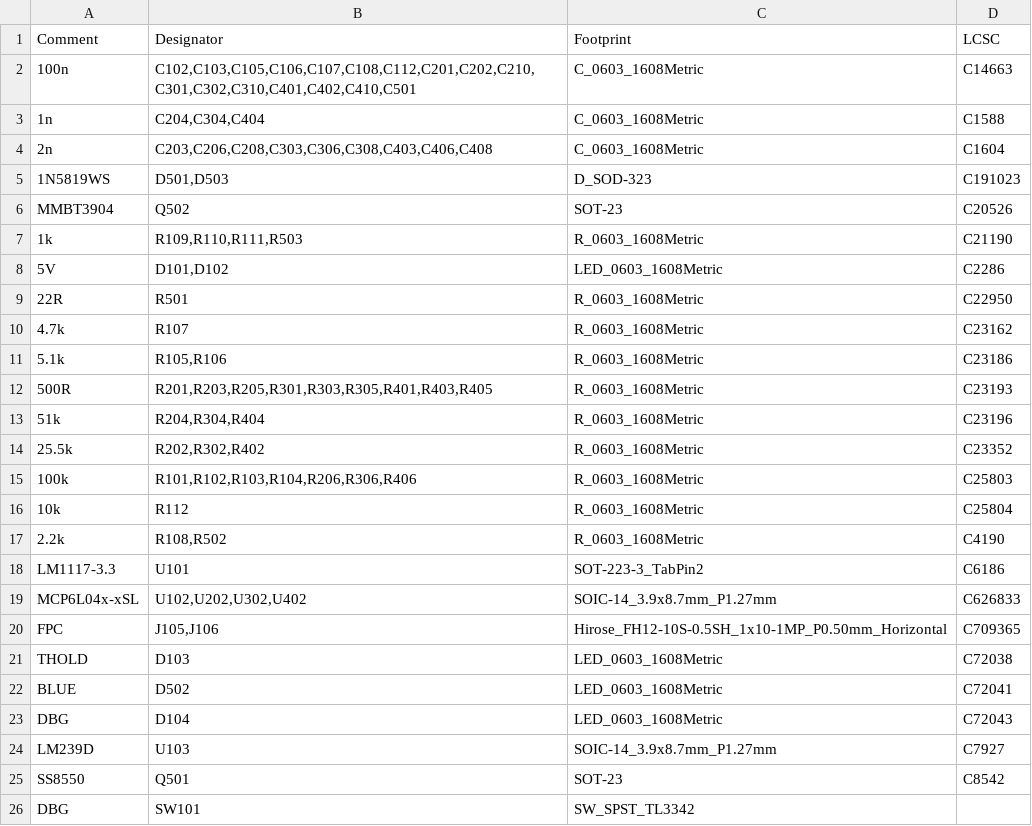
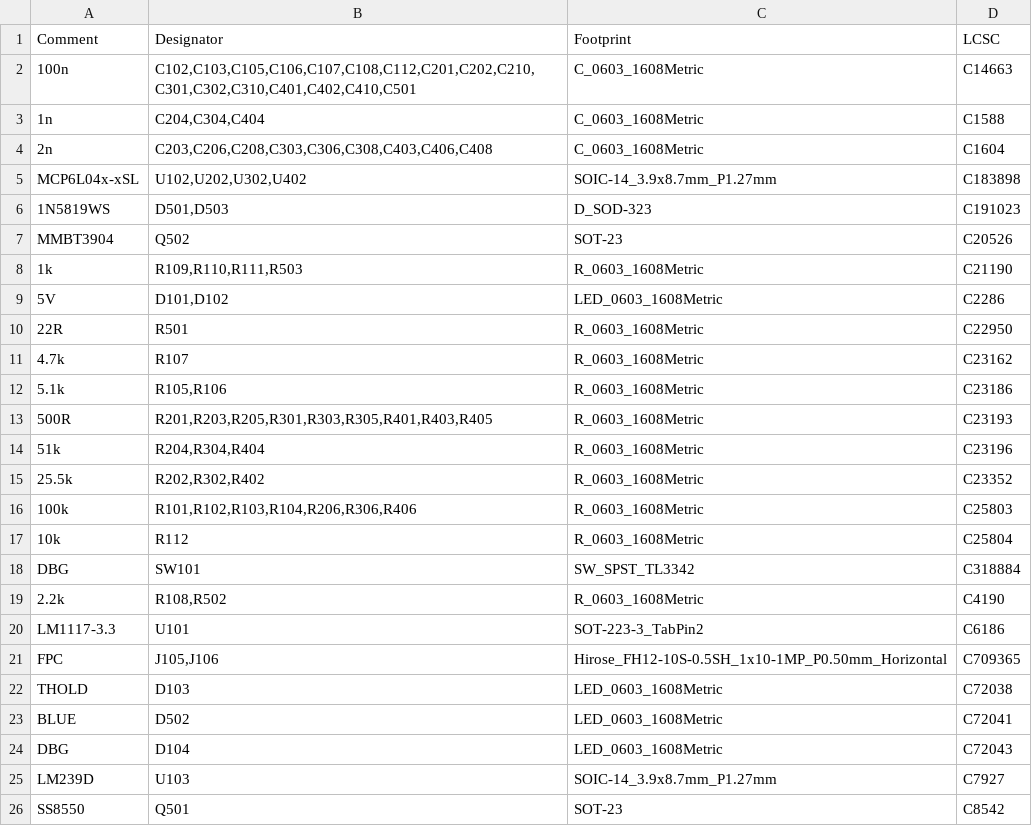
Before and after one commit to kaszmirek/Inzynierka, a CSV file: inzynierka/jlcpcb/assembly/BOM-inzynierka.csv, drawn as a sheet; removed rows and columns are numbered as before the commit, all else as after; the diff names each change by its address in the sheet, - before the commit and + after, or states it on an @@ line.

```diff
--- a/inzynierka/jlcpcb/assembly/BOM-inzynierka.csv
+++ b/inzynierka/jlcpcb/assembly/BOM-inzynierka.csv
+row 5: MCP6L04x-xSL | U102,U202,U302,U402 | SOIC-14_3.9x8.7mm_P1.27mm | C183898
+row 18: DBG | SW101 | SW_SPST_TL3342 | C318884
-row 19: MCP6L04x-xSL | U102,U202,U302,U402 | SOIC-14_3.9x8.7mm_P1.27mm | C626833
-row 26: DBG | SW101 | SW_SPST_TL3342
```
Also changed, not shown: 16 other files.
